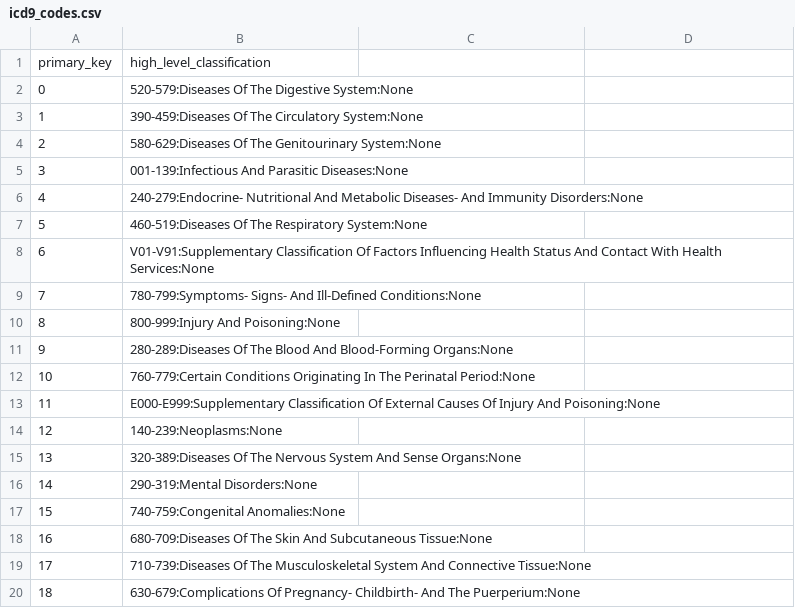
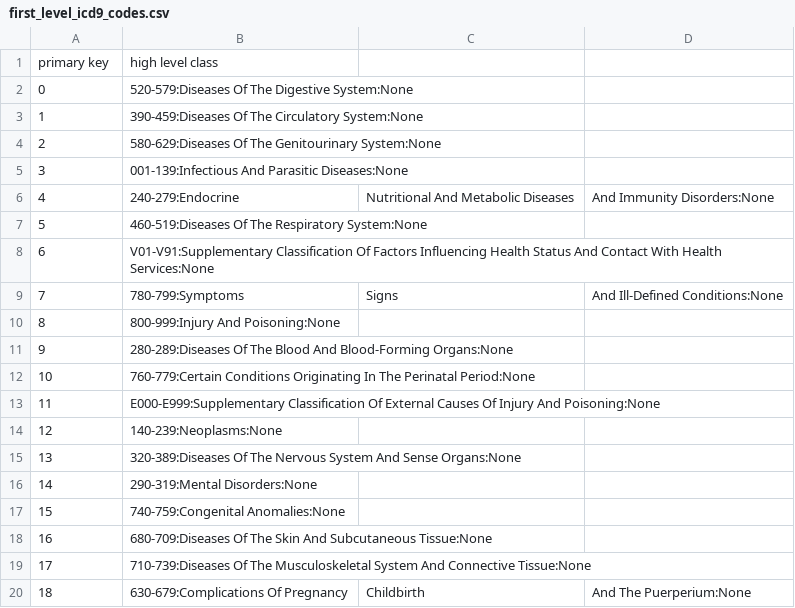
Before and after one commit to Tanvir786123/COMP3931-Individual-Project, a CSV file: admissions/celonis/first_level_icd9_codes.csv (was admissions/celonis/icd9_codes.csv), drawn as a sheet.

Commit message:
added second level

```diff
--- a/admissions/celonis/icd9_codes.csv
+++ b/admissions/celonis/first_level_icd9_codes.csv
@@ -1,2 +1,2 @@
-primary_key,high_level_classification
+primary key,high level class
 0,520-579:Diseases Of The Digestive System:None
@@ -5,6 +5,6 @@ primary_key,high_level_classification
 3,001-139:Infectious And Parasitic Diseases:None
-4,240-279:Endocrine- Nutritional And Metabolic Diseases- And Immunity Disorders:None
+4,240-279:Endocrine, Nutritional And Metabolic Diseases, And Immunity Disorders:None
 5,460-519:Diseases Of The Respiratory System:None
 6,V01-V91:Supplementary Classification Of Factors Influencing Health Status And Contact With Health Services:None
-7,780-799:Symptoms- Signs- And Ill-Defined Conditions:None
+7,780-799:Symptoms, Signs, And Ill-Defined Conditions:None
 8,800-999:Injury And Poisoning:None
@@ -19,2 +19,2 @@ primary_key,high_level_classification
 17,710-739:Diseases Of The Musculoskeletal System And Connective Tissue:None
-18,630-679:Complications Of Pregnancy- Childbirth- And The Puerperium:None
+18,630-679:Complications Of Pregnancy, Childbirth, And The Puerperium:None
```
Also changed, not shown: 7 other files.
